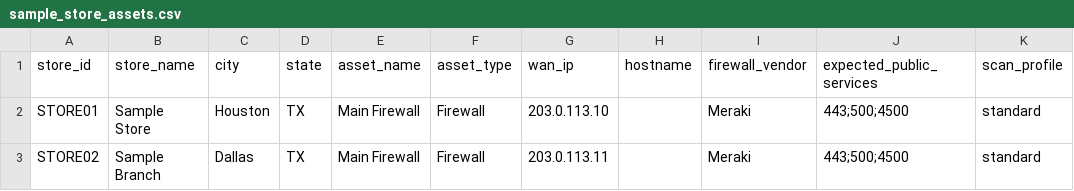
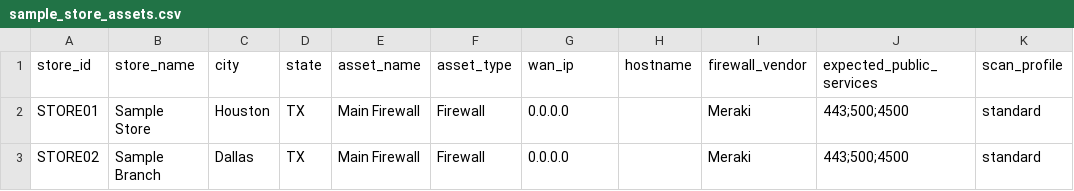
Before and after one commit to JLukassen/ToolBox, a CSV file: discovery/perimeter_scanner/inputs/sample_store_assets.csv, drawn as a sheet; only a part is shown; the diff names each change by its address in the sheet, - before the commit and + after, or states it on an @@ line.

Commit message:
Updated Scan

```diff
--- a/discovery/perimeter_scanner/inputs/sample_store_assets.csv
+++ b/discovery/perimeter_scanner/inputs/sample_store_assets.csv
-G2 (wan_ip): 203.0.113.10
+G2 (wan_ip): 0.0.0.0
-G3 (wan_ip): 203.0.113.11
+G3 (wan_ip): 0.0.0.0
```
Also changed, not shown: 18 other files.
